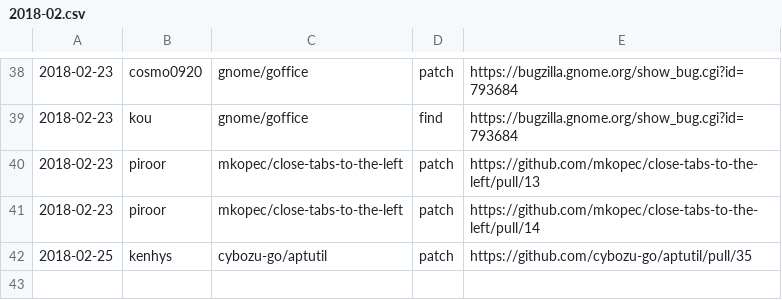
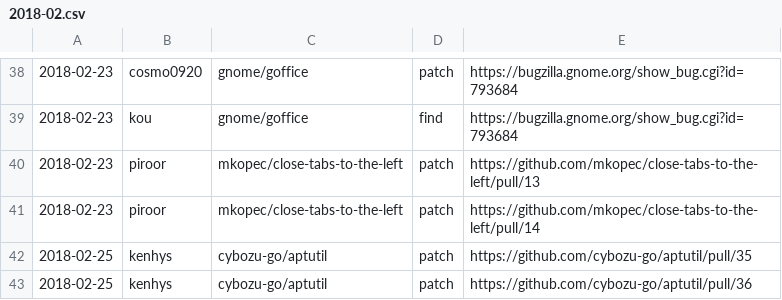
Before and after one commit to clear-code/statistics, a CSV file: upstream-feedback/2018-02.csv, drawn as a sheet; only a part is shown, gaps mark what is left out; the diff names each change by its address in the sheet, - before the commit and + after, or states it on an @@ line.

Commit message:
Add feedback!!

```diff
--- a/upstream-feedback/2018-02.csv
+++ b/upstream-feedback/2018-02.csv
+row 43: 2018-02-25 | kenhys | cybozu-go/aptutil | patch | https://github.com/cybozu-go/aptutil/pull/36
```
